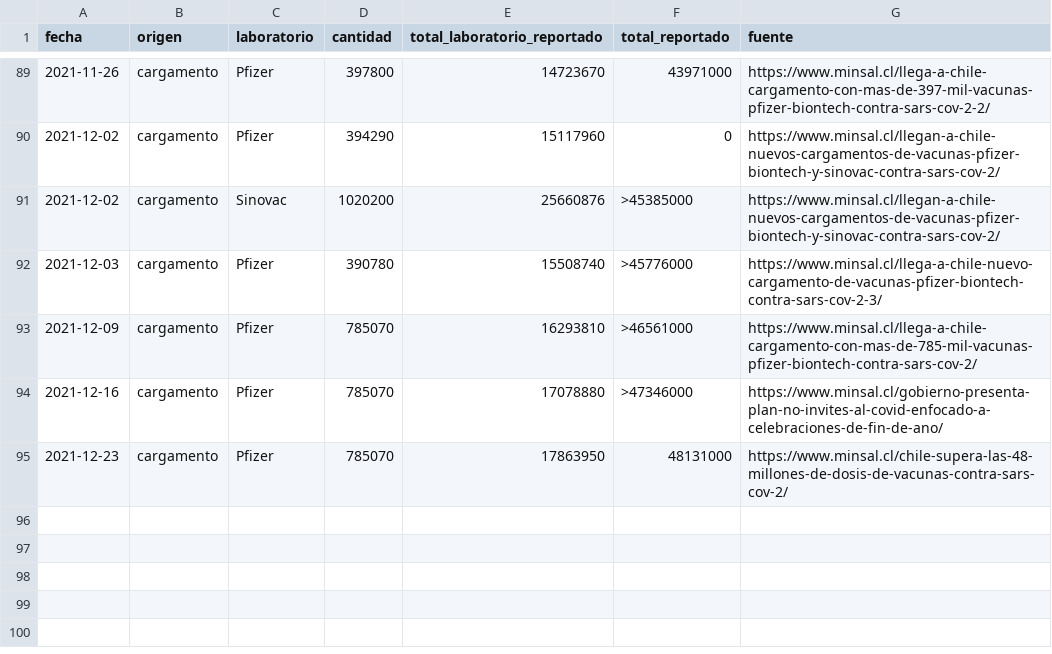
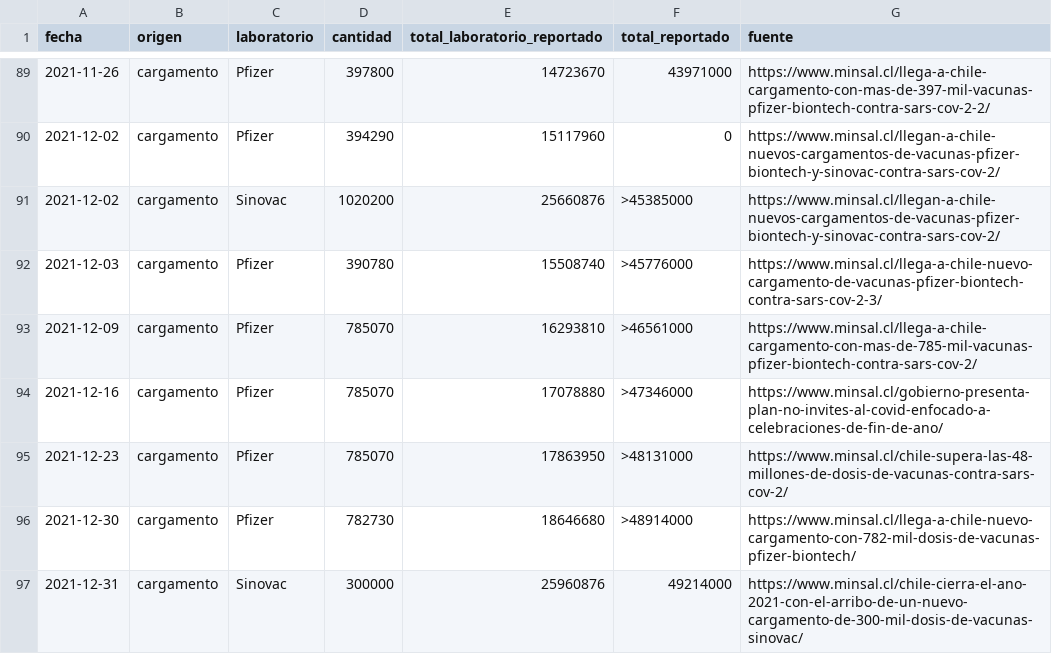
Before and after one commit to xavierutox/campana-vacunacion-covid-19, a CSV file: input/vacunas_importadas_fabricante_fecha.csv, drawn as a sheet; only a part is shown, gaps mark what is left out.

```diff
--- a/input/vacunas_importadas_fabricante_fecha.csv
+++ b/input/vacunas_importadas_fabricante_fecha.csv
@@ -94,2 +94,4 @@ fecha,origen,laboratorio,cantidad,total_laboratorio_reportado,total_reportado,fu
 2021-12-16,cargamento,Pfizer,785070,17078880,>47346000,"https://www.minsal.cl/gobierno-presenta-plan-no-invites-al-covid-enfocado-a-celebraciones-de-fin-de-ano/"
-2021-12-23,cargamento,Pfizer,785070,17863950,48131000,https://www.minsal.cl/chile-supera-las-48-millones-de-dosis-de-vacunas-contra-sars-cov-2/
+2021-12-23,cargamento,Pfizer,785070,17863950,>48131000,https://www.minsal.cl/chile-supera-las-48-millones-de-dosis-de-vacunas-contra-sars-cov-2/
+2021-12-30,cargamento,Pfizer,782730,18646680,>48914000,https://www.minsal.cl/llega-a-chile-nuevo-cargamento-con-782-mil-dosis-de-vacunas-pfizer-biontech/
+2021-12-31,cargamento,Sinovac,300000,25960876,49214000,https://www.minsal.cl/chile-cierra-el-ano-2021-con-el-arribo-de-un-nuevo-cargamento-de-300-mil-dosis-de-vacunas-sinovac/
```
Also changed, not shown: output/contrib/stock_de_vacunas_fabricante_fecha.csv, producto78/vacunados_edad_fecha_1eraDosis.csv, 20 other files.
